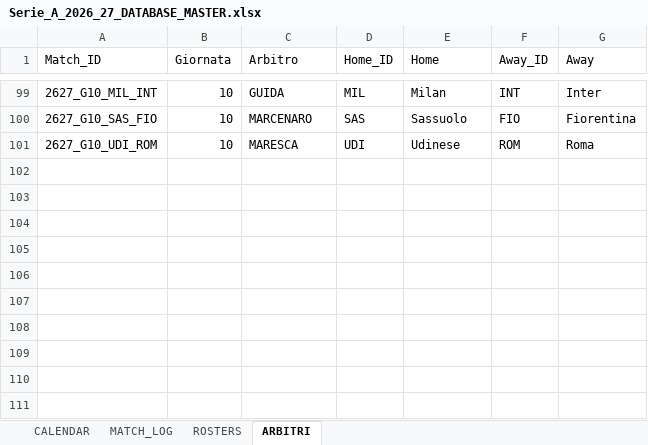
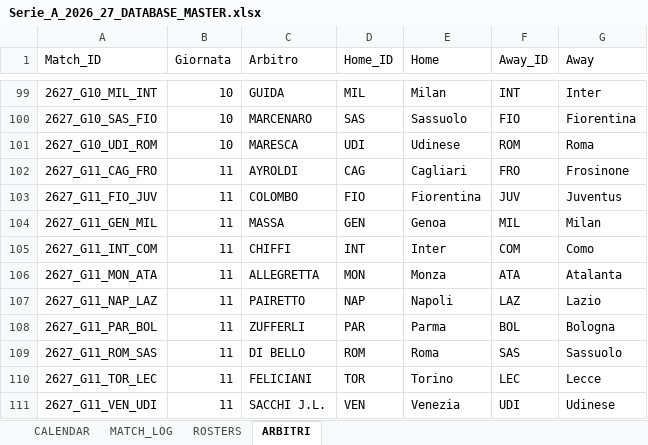
Before and after one commit to desantism505-lang/serie-a-tool, an Excel workbook: Serie_A_2026_27_DATABASE_MASTER.xlsx, sheet ARBITRI, drawn as a sheet; only a part is shown, gaps mark what is left out; values as stored, in another font and other column widths than the file's, no borders; the diff names each change by its address in the sheet, - before the commit and + after, or states it on an @@ line.

```diff
--- a/Serie_A_2026_27_DATABASE_MASTER.xlsx (sheet ARBITRI)
+++ b/Serie_A_2026_27_DATABASE_MASTER.xlsx (sheet ARBITRI)
+row 102: 2627_G11_CAG_FRO | 11 | AYROLDI | CAG | Cagliari | FRO | Frosinone
+row 103: 2627_G11_FIO_JUV | 11 | COLOMBO | FIO | Fiorentina | JUV | Juventus
+row 104: 2627_G11_GEN_MIL | 11 | MASSA | GEN | Genoa | MIL | Milan
+row 105: 2627_G11_INT_COM | 11 | CHIFFI | INT | Inter | COM | Como
+row 106: 2627_G11_MON_ATA | 11 | ALLEGRETTA | MON | Monza | ATA | Atalanta
+row 107: 2627_G11_NAP_LAZ | 11 | PAIRETTO | NAP | Napoli | LAZ | Lazio
+row 108: 2627_G11_PAR_BOL | 11 | ZUFFERLI | PAR | Parma | BOL | Bologna
+row 109: 2627_G11_ROM_SAS | 11 | DI BELLO | ROM | Roma | SAS | Sassuolo
+row 110: 2627_G11_TOR_LEC | 11 | FELICIANI | TOR | Torino | LEC | Lecce
+row 111: 2627_G11_VEN_UDI | 11 | SACCHI J.L. | VEN | Venezia | UDI | Udinese
```
Also changed, not shown: sheet MATCH_LOG, sheet CALENDAR, 1 other file.
